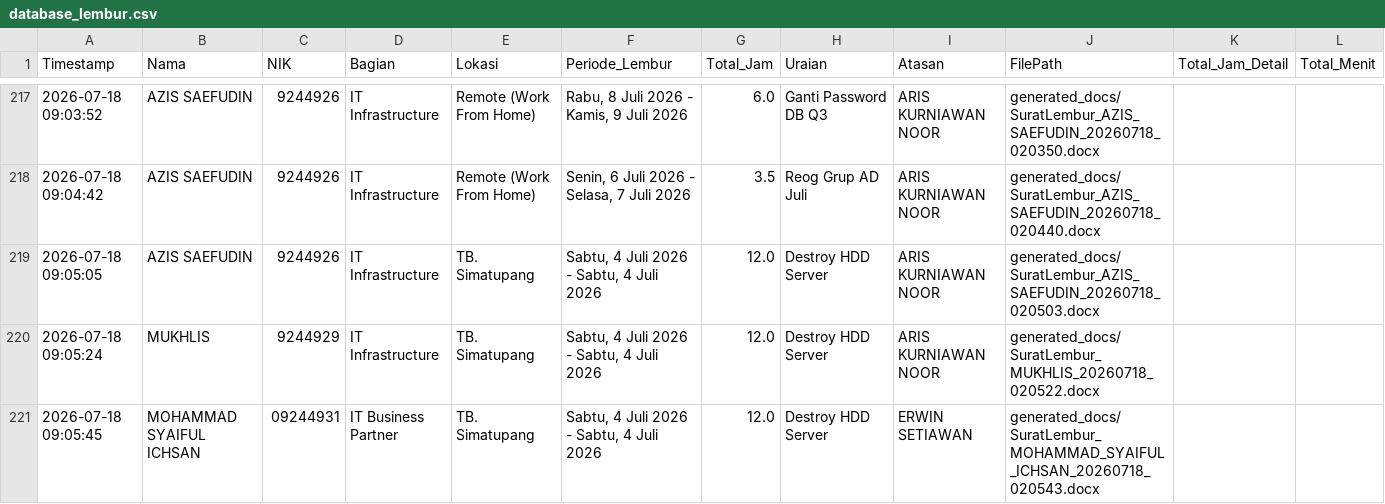
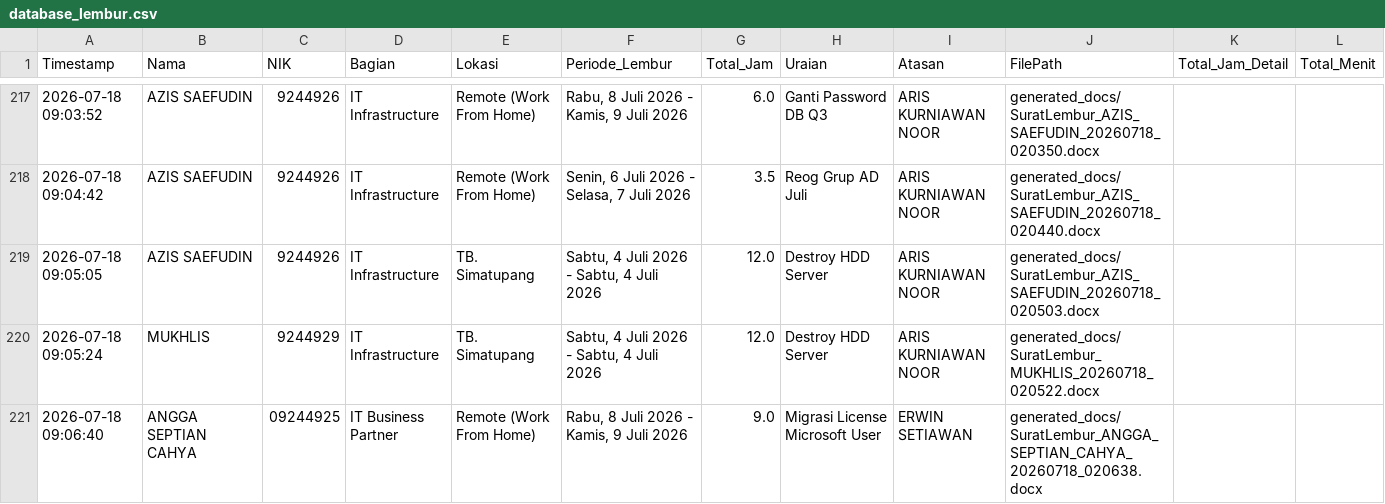
Before and after one commit to anggadevnet/formlemburlmd, a CSV file: database_lembur.csv, drawn as a sheet; only a part is shown, gaps mark what is left out; removed rows and columns are numbered as before the commit, all else as after; the diff names each change by its address in the sheet, - before the commit and + after, or states it on an @@ line.

Commit message:
Update DB: ANGGA SEPTIAN CAHYA

```diff
--- a/database_lembur.csv
+++ b/database_lembur.csv
-row 221: 2026-07-18 09:05:45 | MOHAMMAD SYAIFUL ICHSAN | 09244931 | IT Business Partner | TB. Simatupang | Sabtu, 4 Juli 2026 - Sabtu, 4 Juli 2026 | 12.0 | Destroy HDD Server | ERWIN SETIAWAN | generated_docs/SuratLembur_MOHAMMAD_SYAIFUL_ICHSAN_20260718_020543.docx
+row 221: 2026-07-18 09:06:40 | ANGGA SEPTIAN CAHYA | 09244925 | IT Business Partner | Remote (Work From Home) | Rabu, 8 Juli 2026 - Kamis, 9 Juli 2026 | 9.0 | Migrasi License Microsoft User | ERWIN SETIAWAN | generated_docs/SuratLembur_ANGGA_SEPTIAN_CAHYA_20260718_020638.docx
```
